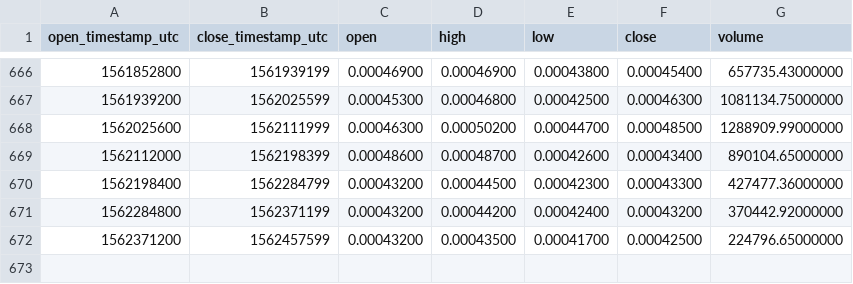
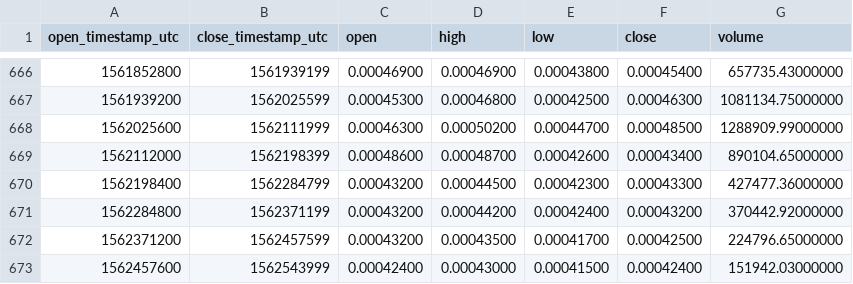
Before and after one commit to cryptobigbro/binance-QTUMBTC, a CSV file: binance-QTUMBTC-1d.csv, drawn as a sheet; only a part is shown, gaps mark what is left out; the diff names each change by its address in the sheet, - before the commit and + after, or states it on an @@ line.

Commit message:
Update OHLCV data.

```diff
--- a/binance-QTUMBTC-1d.csv
+++ b/binance-QTUMBTC-1d.csv
+row 673: 1562457600 | 1562543999 | 0.00042400 | 0.00043000 | 0.00041500 | 0.00042400 | 151942.03000000
```
Also changed, not shown: 1 other file.
